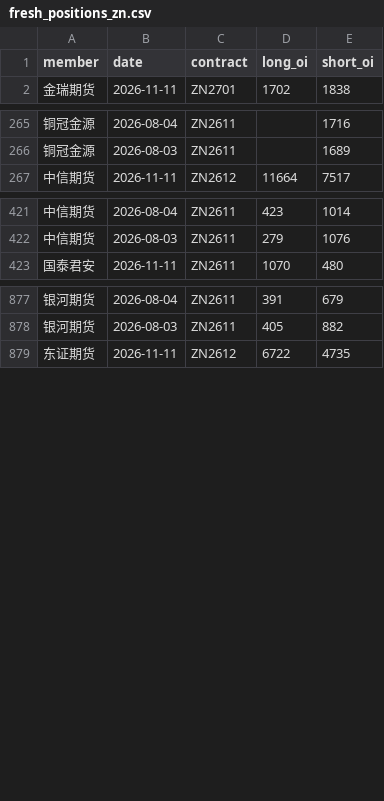
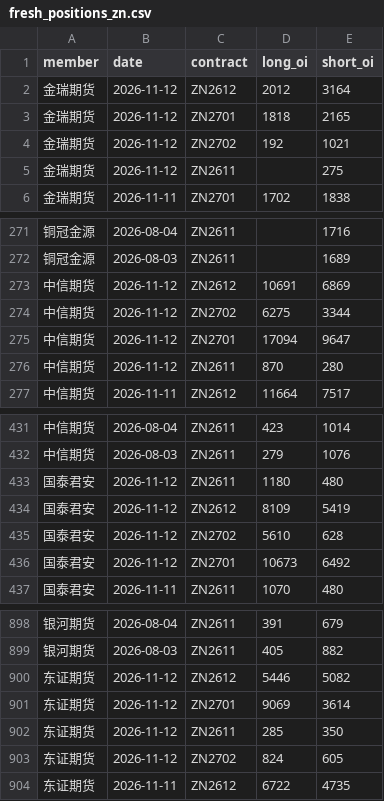
Before and after one commit to yutongchai-bit/shfe-dashboard, a CSV file: data/fresh_positions_zn.csv, drawn as a sheet; only a part is shown, gaps mark what is left out; the diff covers the shown part only; the diff names each change by its address in the sheet, - before the commit and + after, or states it on an @@ line.

```diff
--- a/data/fresh_positions_zn.csv
+++ b/data/fresh_positions_zn.csv
+row 2: 金瑞期货 | 2026-11-12 | ZN2612 | 2012 | 3164
+row 3: 金瑞期货 | 2026-11-12 | ZN2701 | 1818 | 2165
+row 4: 金瑞期货 | 2026-11-12 | ZN2702 | 192 | 1021
+row 5: 金瑞期货 | 2026-11-12 | ZN2611 |  | 275
+row 273: 中信期货 | 2026-11-12 | ZN2612 | 10691 | 6869
+row 274: 中信期货 | 2026-11-12 | ZN2702 | 6275 | 3344
+row 275: 中信期货 | 2026-11-12 | ZN2701 | 17094 | 9647
+row 276: 中信期货 | 2026-11-12 | ZN2611 | 870 | 280
+row 433: 国泰君安 | 2026-11-12 | ZN2611 | 1180 | 480
+row 434: 国泰君安 | 2026-11-12 | ZN2612 | 8109 | 5419
+row 435: 国泰君安 | 2026-11-12 | ZN2702 | 5610 | 628
+row 436: 国泰君安 | 2026-11-12 | ZN2701 | 10673 | 6492
+row 900: 东证期货 | 2026-11-12 | ZN2612 | 5446 | 5082
+row 901: 东证期货 | 2026-11-12 | ZN2701 | 9069 | 3614
+row 902: 东证期货 | 2026-11-12 | ZN2611 | 285 | 350
+row 903: 东证期货 | 2026-11-12 | ZN2702 | 824 | 605
```
Also changed, not shown: 28 added rows elsewhere in this file, data/fresh_positions_al.csv, data/fresh_positions_cu.csv, 14 other files.
